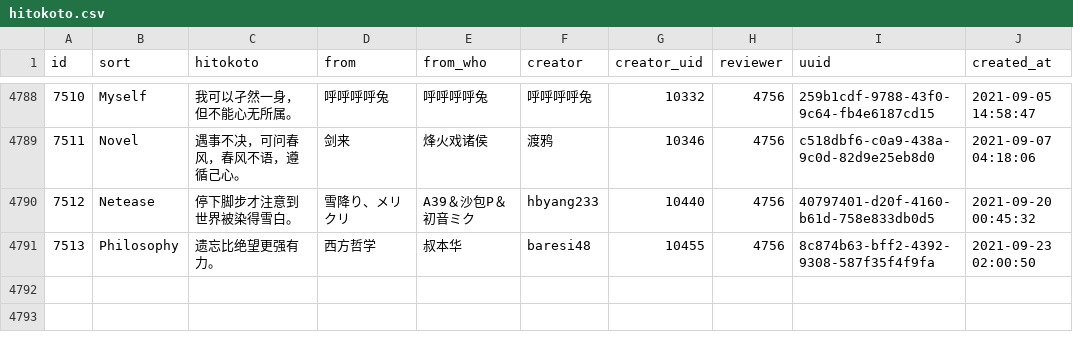
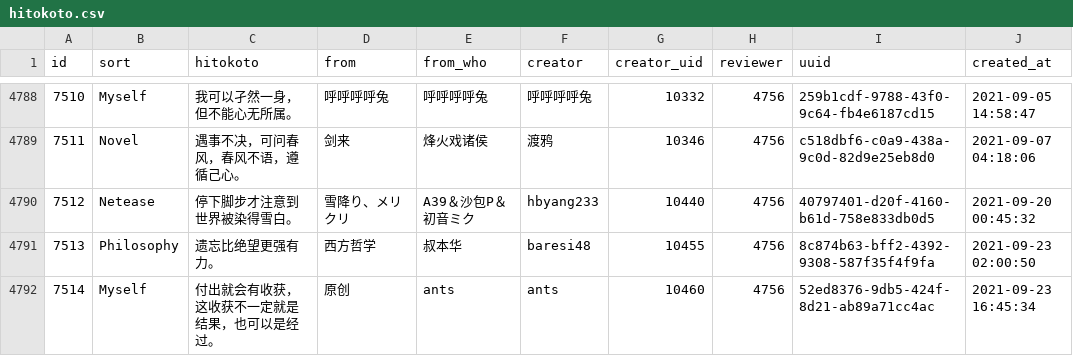
Before and after one commit to ElainaMoe/Unofficial-Hitokoto-Database, a CSV file: hitokoto.csv, drawn as a sheet; only a part is shown, gaps mark what is left out; the diff names each change by its address in the sheet, - before the commit and + after, or states it on an @@ line.

Commit message:
update Hitokoto database

```diff
--- a/hitokoto.csv
+++ b/hitokoto.csv
+row 4792: 7514 | Myself | 付出就会有收获，这收获不一定就是结果，也可以是经过。 | 原创 | ants | ants | 10460 | 4756 | 52ed8376-9db5-424f-8d21-ab89a71cc4ac | 2021-09-23 16:45:34
```
